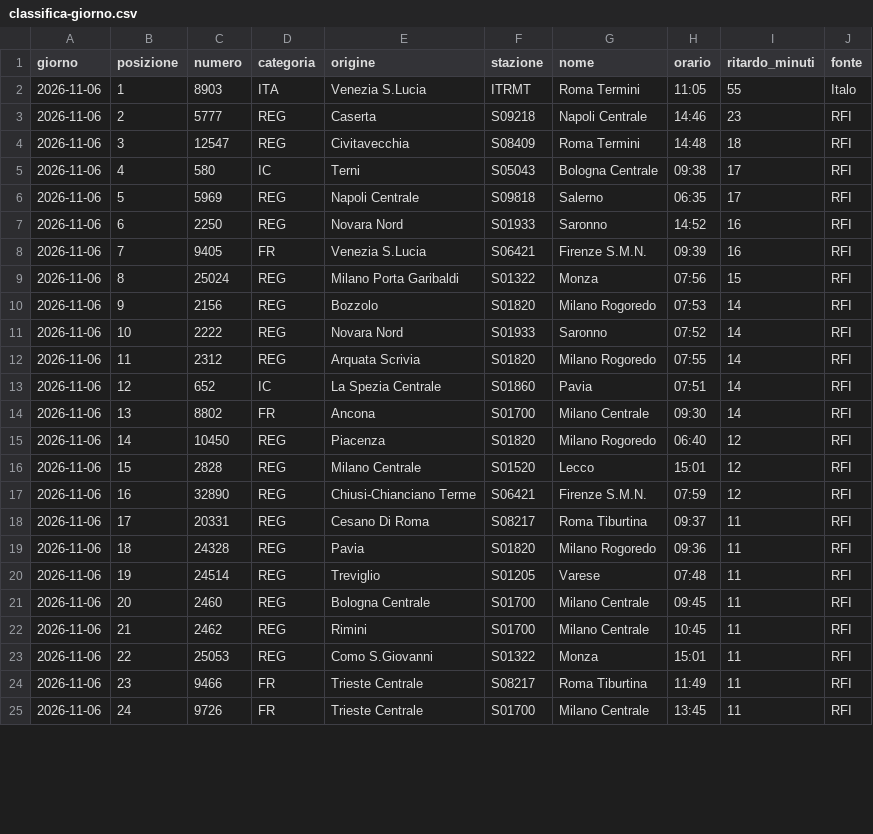
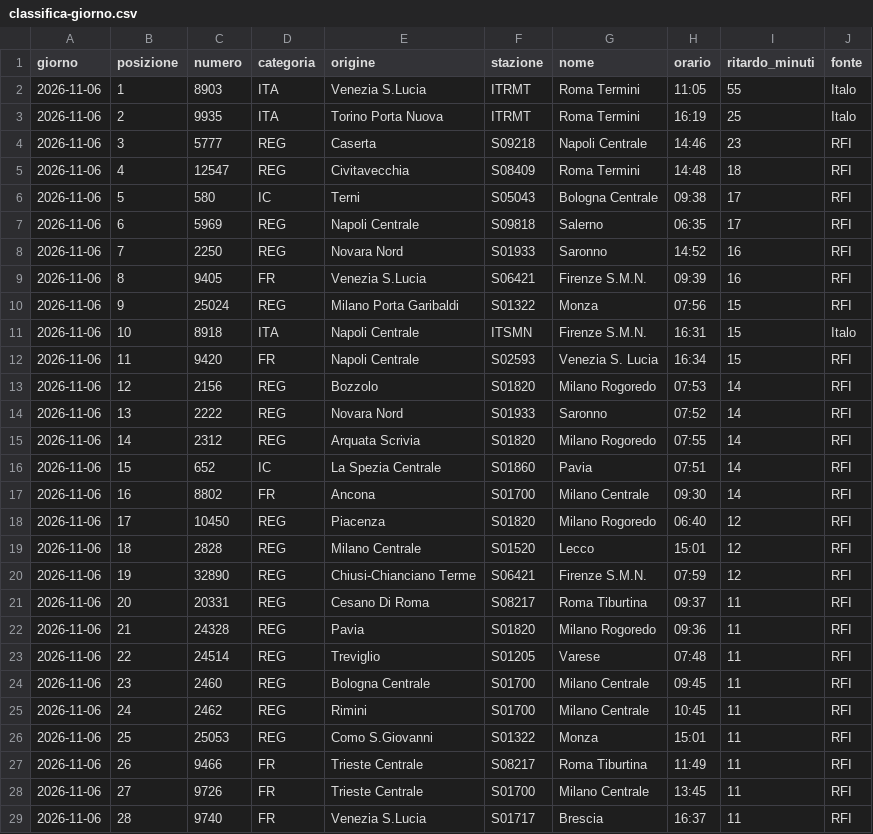
Before and after one commit to MJ83-collab/Binario-app, a CSV file: storico/classifica-giorno.csv, drawn as a sheet; only a part is shown; the diff covers the shown part only.

```diff
--- a/storico/classifica-giorno.csv
+++ b/storico/classifica-giorno.csv
@@ -2,24 +2,28 @@ giorno;posizione;numero;categoria;origine;stazione;nome;orario;ritardo_minuti;fo
 2026-11-06;1;8903;ITA;Venezia S.Lucia;ITRMT;Roma Termini;11:05;55;Italo
-2026-11-06;2;5777;REG;Caserta;S09218;Napoli Centrale;14:46;23;RFI
-2026-11-06;3;12547;REG;Civitavecchia;S08409;Roma Termini;14:48;18;RFI
-2026-11-06;4;580;IC;Terni;S05043;Bologna Centrale;09:38;17;RFI
-2026-11-06;5;5969;REG;Napoli Centrale;S09818;Salerno;06:35;17;RFI
-2026-11-06;6;2250;REG;Novara Nord;S01933;Saronno;14:52;16;RFI
-2026-11-06;7;9405;FR;Venezia S.Lucia;S06421;Firenze S.M.N.;09:39;16;RFI
-2026-11-06;8;25024;REG;Milano Porta Garibaldi;S01322;Monza;07:56;15;RFI
-2026-11-06;9;2156;REG;Bozzolo;S01820;Milano Rogoredo;07:53;14;RFI
-2026-11-06;10;2222;REG;Novara Nord;S01933;Saronno;07:52;14;RFI
-2026-11-06;11;2312;REG;Arquata Scrivia;S01820;Milano Rogoredo;07:55;14;RFI
-2026-11-06;12;652;IC;La Spezia Centrale;S01860;Pavia;07:51;14;RFI
-2026-11-06;13;8802;FR;Ancona;S01700;Milano Centrale;09:30;14;RFI
-2026-11-06;14;10450;REG;Piacenza;S01820;Milano Rogoredo;06:40;12;RFI
-2026-11-06;15;2828;REG;Milano Centrale;S01520;Lecco;15:01;12;RFI
-2026-11-06;16;32890;REG;Chiusi-Chianciano Terme;S06421;Firenze S.M.N.;07:59;12;RFI
-2026-11-06;17;20331;REG;Cesano Di Roma;S08217;Roma Tiburtina;09:37;11;RFI
-2026-11-06;18;24328;REG;Pavia;S01820;Milano Rogoredo;09:36;11;RFI
-2026-11-06;19;24514;REG;Treviglio;S01205;Varese;07:48;11;RFI
-2026-11-06;20;2460;REG;Bologna Centrale;S01700;Milano Centrale;09:45;11;RFI
-2026-11-06;21;2462;REG;Rimini;S01700;Milano Centrale;10:45;11;RFI
-2026-11-06;22;25053;REG;Como S.Giovanni;S01322;Monza;15:01;11;RFI
-2026-11-06;23;9466;FR;Trieste Centrale;S08217;Roma Tiburtina;11:49;11;RFI
-2026-11-06;24;9726;FR;Trieste Centrale;S01700;Milano Centrale;13:45;11;RFI
+2026-11-06;2;9935;ITA;Torino Porta Nuova;ITRMT;Roma Termini;16:19;25;Italo
+2026-11-06;3;5777;REG;Caserta;S09218;Napoli Centrale;14:46;23;RFI
+2026-11-06;4;12547;REG;Civitavecchia;S08409;Roma Termini;14:48;18;RFI
+2026-11-06;5;580;IC;Terni;S05043;Bologna Centrale;09:38;17;RFI
+2026-11-06;6;5969;REG;Napoli Centrale;S09818;Salerno;06:35;17;RFI
+2026-11-06;7;2250;REG;Novara Nord;S01933;Saronno;14:52;16;RFI
+2026-11-06;8;9405;FR;Venezia S.Lucia;S06421;Firenze S.M.N.;09:39;16;RFI
+2026-11-06;9;25024;REG;Milano Porta Garibaldi;S01322;Monza;07:56;15;RFI
+2026-11-06;10;8918;ITA;Napoli Centrale;ITSMN;Firenze S.M.N.;16:31;15;Italo
+2026-11-06;11;9420;FR;Napoli Centrale;S02593;Venezia S. Lucia;16:34;15;RFI
+2026-11-06;12;2156;REG;Bozzolo;S01820;Milano Rogoredo;07:53;14;RFI
+2026-11-06;13;2222;REG;Novara Nord;S01933;Saronno;07:52;14;RFI
+2026-11-06;14;2312;REG;Arquata Scrivia;S01820;Milano Rogoredo;07:55;14;RFI
+2026-11-06;15;652;IC;La Spezia Centrale;S01860;Pavia;07:51;14;RFI
+2026-11-06;16;8802;FR;Ancona;S01700;Milano Centrale;09:30;14;RFI
+2026-11-06;17;10450;REG;Piacenza;S01820;Milano Rogoredo;06:40;12;RFI
+2026-11-06;18;2828;REG;Milano Centrale;S01520;Lecco;15:01;12;RFI
+2026-11-06;19;32890;REG;Chiusi-Chianciano Terme;S06421;Firenze S.M.N.;07:59;12;RFI
+2026-11-06;20;20331;REG;Cesano Di Roma;S08217;Roma Tiburtina;09:37;11;RFI
+2026-11-06;21;24328;REG;Pavia;S01820;Milano Rogoredo;09:36;11;RFI
+2026-11-06;22;24514;REG;Treviglio;S01205;Varese;07:48;11;RFI
+2026-11-06;23;2460;REG;Bologna Centrale;S01700;Milano Centrale;09:45;11;RFI
+2026-11-06;24;2462;REG;Rimini;S01700;Milano Centrale;10:45;11;RFI
+2026-11-06;25;25053;REG;Como S.Giovanni;S01322;Monza;15:01;11;RFI
+2026-11-06;26;9466;FR;Trieste Centrale;S08217;Roma Tiburtina;11:49;11;RFI
+2026-11-06;27;9726;FR;Trieste Centrale;S01700;Milano Centrale;13:45;11;RFI
+2026-11-06;28;9740;FR;Venezia S.Lucia;S01717;Brescia;16:37;11;RFI
```
Also changed, not shown: 4 removed rows and 2 edited cells elsewhere in this file, storico/treni-30g.csv, 2 other files.
